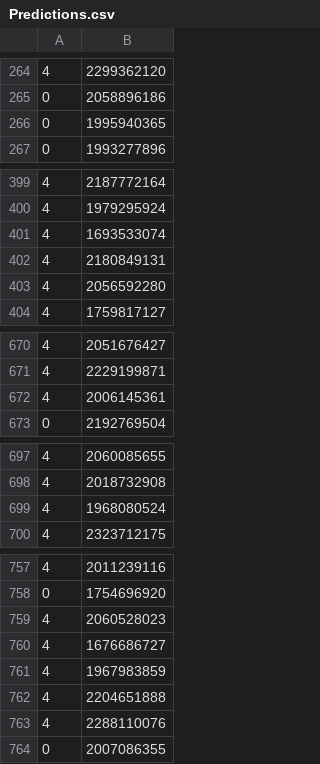
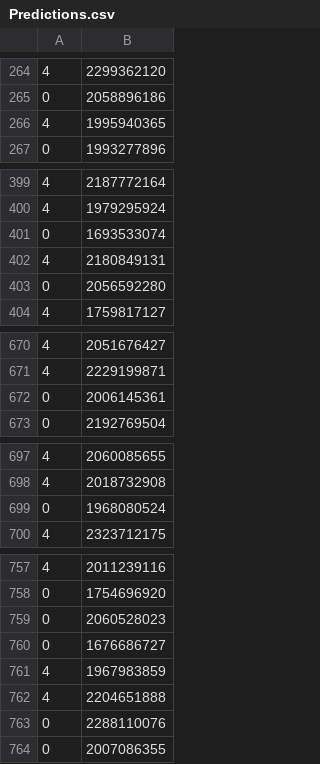
Before and after one commit to Etseem/DBSMREBUILD, a CSV file: Predictions.csv, drawn as a sheet; only a part is shown, gaps mark what is left out; the diff covers the shown part only.

```diff
--- a/Predictions.csv
+++ b/Predictions.csv
@@ -265,3 +265,3 @@
 0,2058896186
-0,1995940365
+4,1995940365
 0,1993277896
@@ -400,5 +400,5 @@
 4,1979295924
-4,1693533074
+0,1693533074
 4,2180849131
-4,2056592280
+0,2056592280
 4,1759817127
@@ -671,3 +671,3 @@
 4,2229199871
-4,2006145361
+0,2006145361
 0,2192769504
@@ -698,3 +698,3 @@
 4,2018732908
-4,1968080524
+0,1968080524
 4,2323712175
@@ -758,7 +758,7 @@
 0,1754696920
-4,2060528023
-4,1676686727
+0,2060528023
+0,1676686727
 4,1967983859
 4,2204651888
-4,2288110076
+0,2288110076
 0,2007086355
```
Also changed, not shown: 2 edited cells elsewhere in this file, Accuracy.csv, 7 other files.
